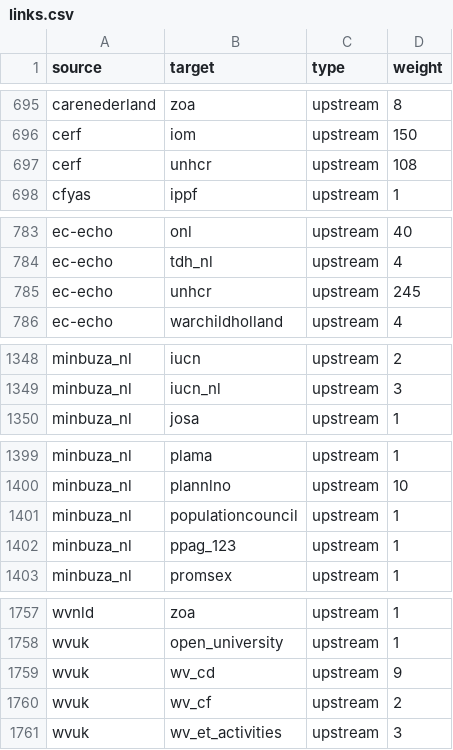
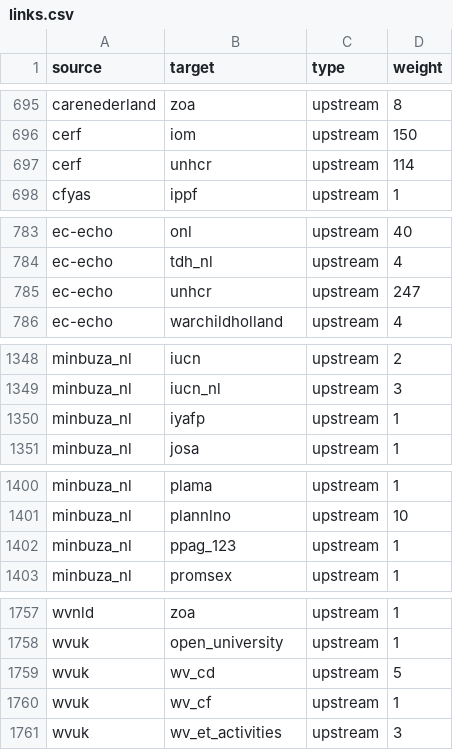
Before and after one commit to andylolz/traceability, a CSV file: links.csv, drawn as a sheet; only a part is shown, gaps mark what is left out; the diff covers the shown part only.

```diff
--- a/links.csv
+++ b/links.csv
@@ -696,3 +696,3 @@ carenederland,zoa,upstream,8
 cerf,iom,upstream,150
-cerf,unhcr,upstream,108
+cerf,unhcr,upstream,114
 cfyas,ippf,upstream,1
@@ -784,3 +784,3 @@ ec-echo,onl,upstream,40
 ec-echo,tdh_nl,upstream,4
-ec-echo,unhcr,upstream,245
+ec-echo,unhcr,upstream,247
 ec-echo,warchildholland,upstream,4
@@ -1349,2 +1349,3 @@ minbuza_nl,iucn,upstream,2
 minbuza_nl,iucn_nl,upstream,3
+minbuza_nl,iyafp,upstream,1
 minbuza_nl,josa,upstream,1
@@ -1400,3 +1401,2 @@ minbuza_nl,plama,upstream,1
 minbuza_nl,plannlno,upstream,10
-minbuza_nl,populationcouncil,upstream,1
 minbuza_nl,ppag_123,upstream,1
@@ -1758,4 +1758,4 @@ wvnld,zoa,upstream,1
 wvuk,open_university,upstream,1
-wvuk,wv_cd,upstream,9
-wvuk,wv_cf,upstream,2
+wvuk,wv_cd,upstream,5
+wvuk,wv_cf,upstream,1
 wvuk,wv_et_activities,upstream,3
```
Also changed, not shown: 5 added rows, 5 removed rows and 3 edited cells elsewhere in this file.
